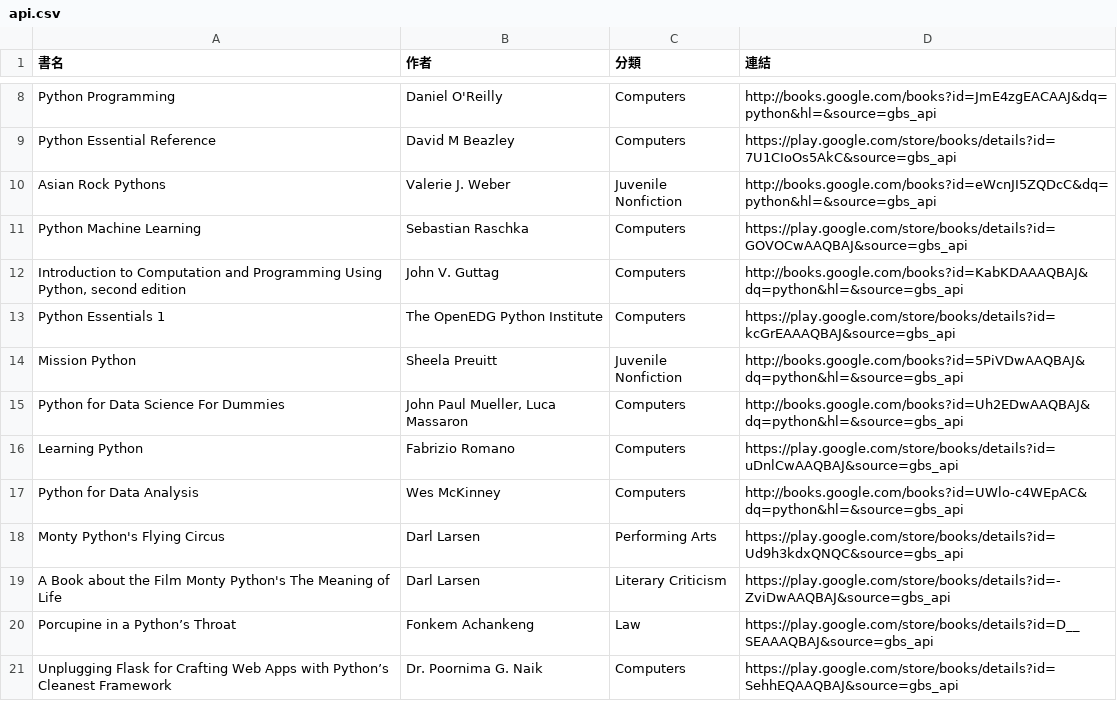
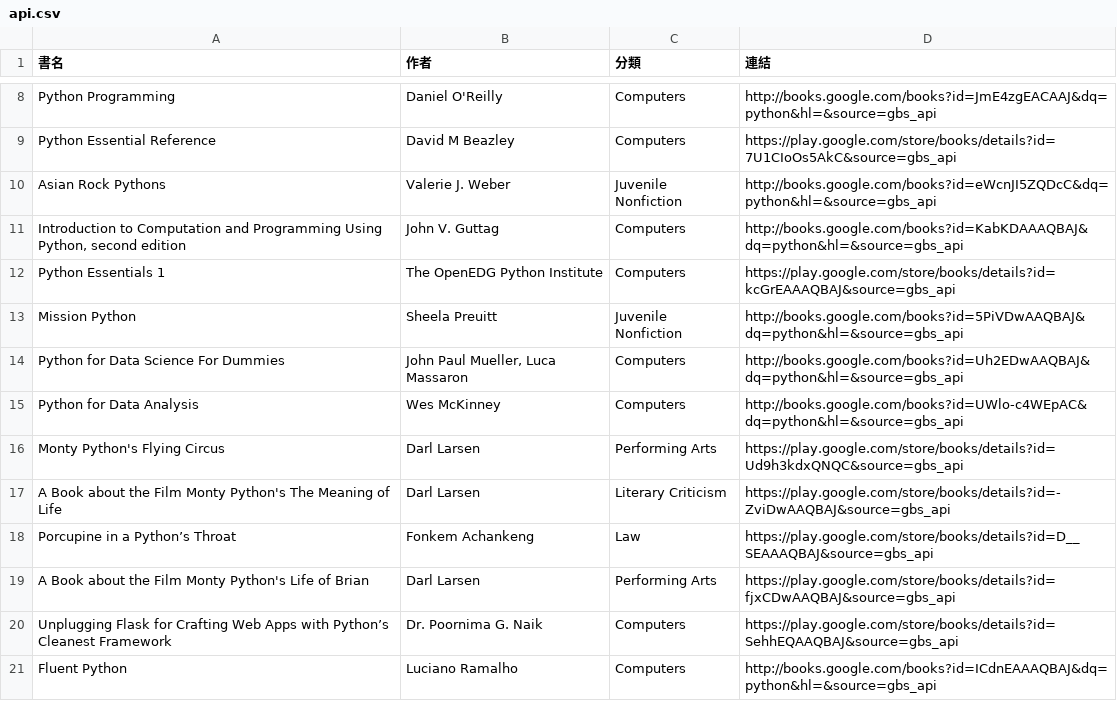
Before and after one commit to allenwhitewho/open_platform_final_project, a CSV file: api.csv, drawn as a sheet; only a part is shown, gaps mark what is left out; removed rows and columns are numbered as before the commit, all else as after; the diff names each change by its address in the sheet, - before the commit and + after, or states it on an @@ line.

```diff
--- a/api.csv
+++ b/api.csv
-row 11: Python Machine Learning | Sebastian Raschka | Computers | https://play.google.com/store/books/details?id=GOVOCwAAQBAJ&source=gbs_api
-row 16: Learning Python | Fabrizio Romano | Computers | https://play.google.com/store/books/details?id=uDnlCwAAQBAJ&source=gbs_api
+row 19: A Book about the Film Monty Python's Life of Brian | Darl Larsen | Performing Arts | https://play.google.com/store/books/details?id=fjxCDwAAQBAJ&source=gbs_api
+row 21: Fluent Python | Luciano Ramalho | Computers | http://books.google.com/books?id=ICdnEAAAQBAJ&dq=python&hl=&source=gbs_api
```
Also changed, not shown: category_log.csv, history.csv, 7 other files.
